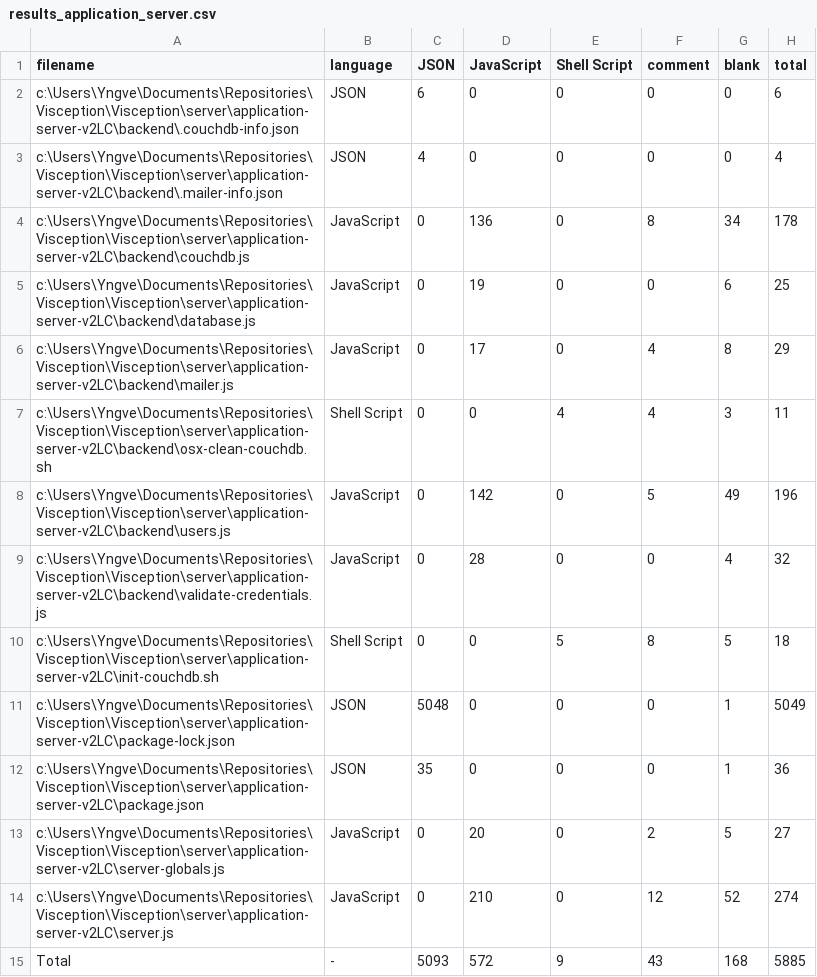
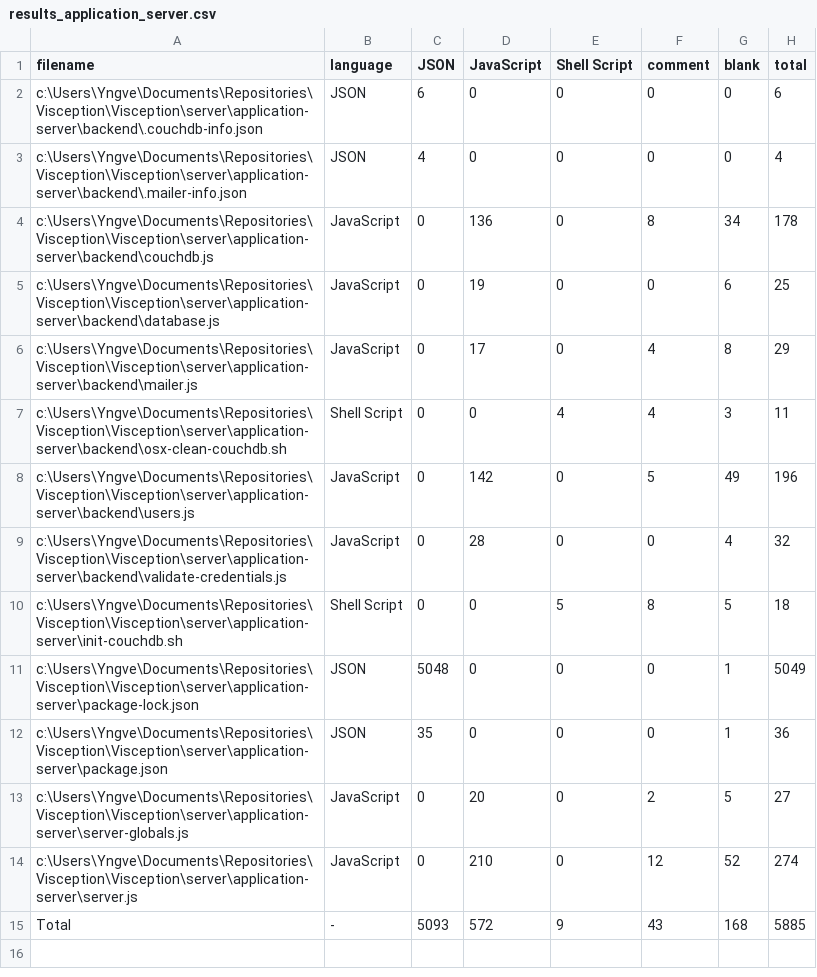
Before and after one commit to yngve-sk/portfolio, a CSV file: assets/linecount_data/results_application_server.csv, drawn as a sheet.

```diff
--- a/assets/linecount_data/results_application_server.csv
+++ b/assets/linecount_data/results_application_server.csv
@@ -1,15 +1,15 @@
 "filename", "language", "JSON", "JavaScript", "Shell Script", "comment", "blank", "total"
-"c:\Users\Yngve\Documents\Repositories\Visception\Visception\server\application-server-v2LC\backend\.couchdb-info.json", "JSON", 6, 0, 0, 0, 0, 6
-"c:\Users\Yngve\Documents\Repositories\Visception\Visception\server\application-server-v2LC\backend\.mailer-info.json", "JSON", 4, 0, 0, 0, 0, 4
-"c:\Users\Yngve\Documents\Repositories\Visception\Visception\server\application-server-v2LC\backend\couchdb.js", "JavaScript", 0, 136, 0, 8, 34, 178
-"c:\Users\Yngve\Documents\Repositories\Visception\Visception\server\application-server-v2LC\backend\database.js", "JavaScript", 0, 19, 0, 0, 6, 25
-"c:\Users\Yngve\Documents\Repositories\Visception\Visception\server\application-server-v2LC\backend\mailer.js", "JavaScript", 0, 17, 0, 4, 8, 29
-"c:\Users\Yngve\Documents\Repositories\Visception\Visception\server\application-server-v2LC\backend\osx-clean-couchdb.sh", "Shell Script", 0, 0, 4, 4, 3, 11
-"c:\Users\Yngve\Documents\Repositories\Visception\Visception\server\application-server-v2LC\backend\users.js", "JavaScript", 0, 142, 0, 5, 49, 196
-"c:\Users\Yngve\Documents\Repositories\Visception\Visception\server\application-server-v2LC\backend\validate-credentials.js", "JavaScript", 0, 28, 0, 0, 4, 32
-"c:\Users\Yngve\Documents\Repositories\Visception\Visception\server\application-server-v2LC\init-couchdb.sh", "Shell Script", 0, 0, 5, 8, 5, 18
-"c:\Users\Yngve\Documents\Repositories\Visception\Visception\server\application-server-v2LC\package-lock.json", "JSON", 5048, 0, 0, 0, 1, 5049
-"c:\Users\Yngve\Documents\Repositories\Visception\Visception\server\application-server-v2LC\package.json", "JSON", 35, 0, 0, 0, 1, 36
-"c:\Users\Yngve\Documents\Repositories\Visception\Visception\server\application-server-v2LC\server-globals.js", "JavaScript", 0, 20, 0, 2, 5, 27
-"c:\Users\Yngve\Documents\Repositories\Visception\Visception\server\application-server-v2LC\server.js", "JavaScript", 0, 210, 0, 12, 52, 274
+"c:\Users\Yngve\Documents\Repositories\Visception\Visception\server\application-server\backend\.couchdb-info.json", "JSON", 6, 0, 0, 0, 0, 6
+"c:\Users\Yngve\Documents\Repositories\Visception\Visception\server\application-server\backend\.mailer-info.json", "JSON", 4, 0, 0, 0, 0, 4
+"c:\Users\Yngve\Documents\Repositories\Visception\Visception\server\application-server\backend\couchdb.js", "JavaScript", 0, 136, 0, 8, 34, 178
+"c:\Users\Yngve\Documents\Repositories\Visception\Visception\server\application-server\backend\database.js", "JavaScript", 0, 19, 0, 0, 6, 25
+"c:\Users\Yngve\Documents\Repositories\Visception\Visception\server\application-server\backend\mailer.js", "JavaScript", 0, 17, 0, 4, 8, 29
+"c:\Users\Yngve\Documents\Repositories\Visception\Visception\server\application-server\backend\osx-clean-couchdb.sh", "Shell Script", 0, 0, 4, 4, 3, 11
+"c:\Users\Yngve\Documents\Repositories\Visception\Visception\server\application-server\backend\users.js", "JavaScript", 0, 142, 0, 5, 49, 196
+"c:\Users\Yngve\Documents\Repositories\Visception\Visception\server\application-server\backend\validate-credentials.js", "JavaScript", 0, 28, 0, 0, 4, 32
+"c:\Users\Yngve\Documents\Repositories\Visception\Visception\server\application-server\init-couchdb.sh", "Shell Script", 0, 0, 5, 8, 5, 18
+"c:\Users\Yngve\Documents\Repositories\Visception\Visception\server\application-server\package-lock.json", "JSON", 5048, 0, 0, 0, 1, 5049
+"c:\Users\Yngve\Documents\Repositories\Visception\Visception\server\application-server\package.json", "JSON", 35, 0, 0, 0, 1, 36
+"c:\Users\Yngve\Documents\Repositories\Visception\Visception\server\application-server\server-globals.js", "JavaScript", 0, 20, 0, 2, 5, 27
+"c:\Users\Yngve\Documents\Repositories\Visception\Visception\server\application-server\server.js", "JavaScript", 0, 210, 0, 12, 52, 274
 "Total", "-", 5093, 572, 9, 43, 168, 5885
```
Also changed, not shown: assets/linecount_data/results_testserver.csv, 3 other files.
